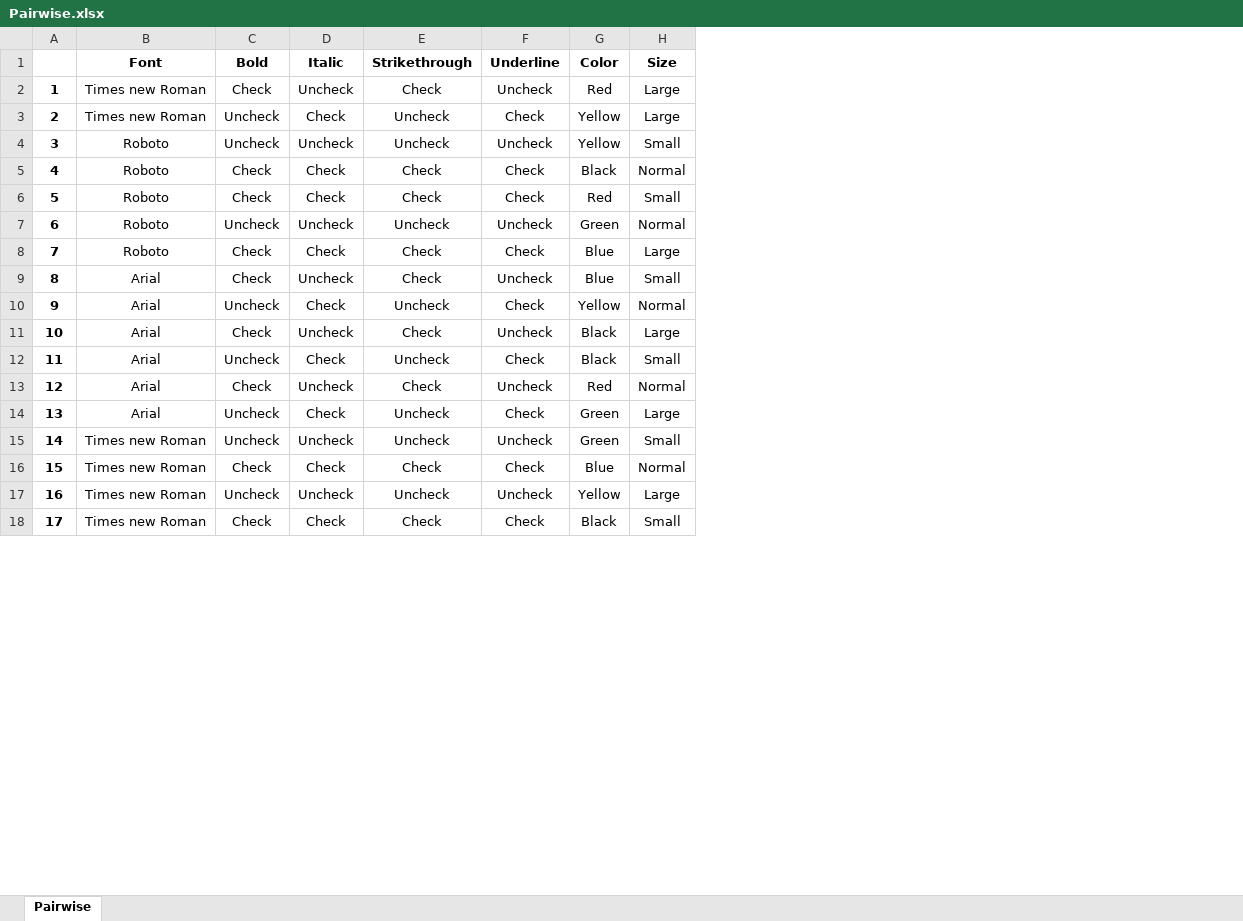
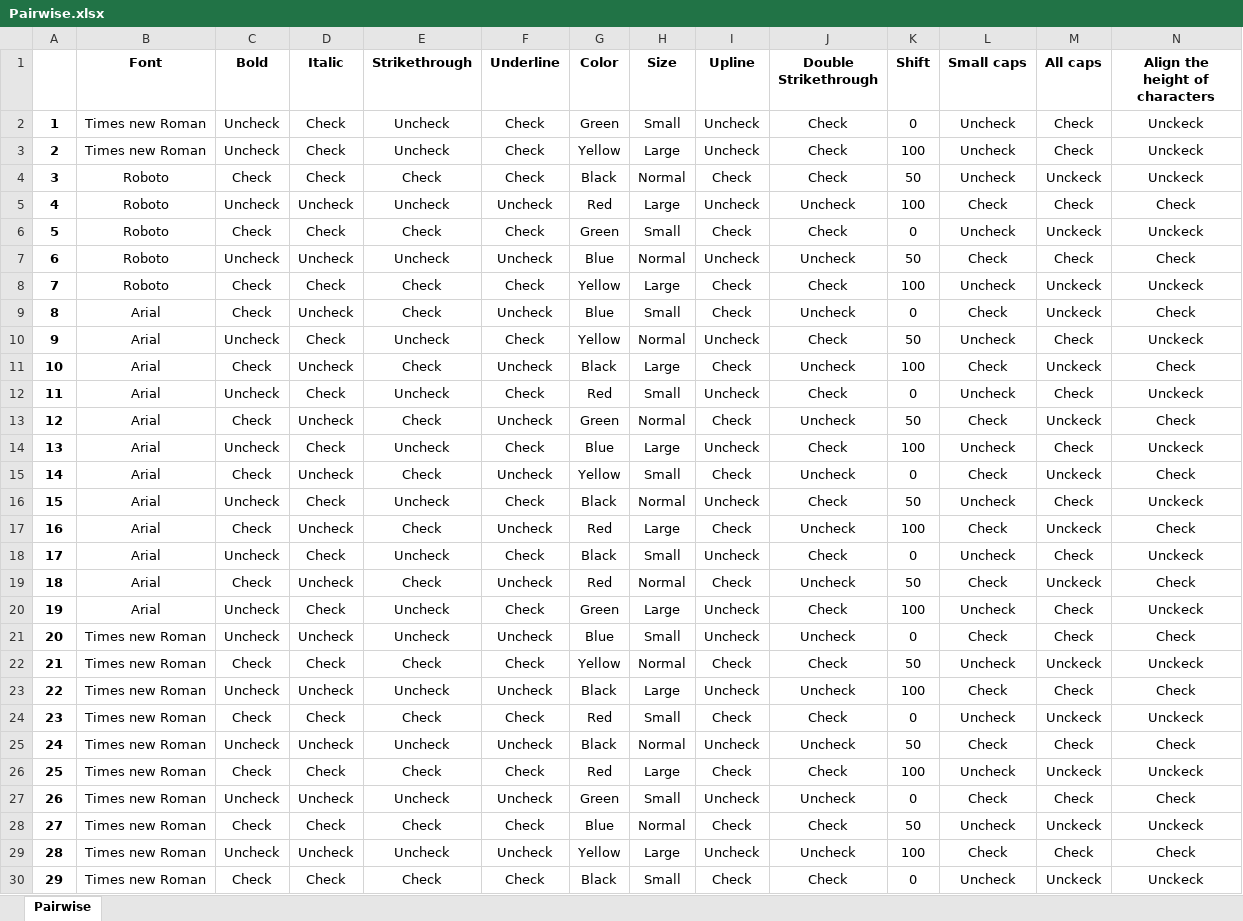
Before and after one commit to denis-petrov/univ-testing-course, an Excel workbook: labs/lab5/task1/Pairwise.xlsx, sheet Pairwise, drawn as a sheet; only a part is shown; values as stored, in another font and other column widths than the file's, no borders; removed rows and columns are numbered as before the commit, all else as after; the diff covers the shown part only; the diff names each change by its address in the sheet, - before the commit and + after, or states it on an @@ line.

```diff
--- a/labs/lab5/task1/Pairwise.xlsx (sheet Pairwise)
+++ b/labs/lab5/task1/Pairwise.xlsx (sheet Pairwise)
+column I (Upline), rows 2-4: Uncheck | Uncheck | Check; rows 6-11: Check | Uncheck | Check | Check | Uncheck | Check; rows 18-20: Uncheck | Check | Uncheck; rows 27-30: Uncheck | Check | Uncheck | Check
+column J (Double Strikethrough), rows 2-4: all Check; rows 6-11: Check | Uncheck | Check | Uncheck | Check | Uncheck; rows 18-20: Check | Uncheck | Check; rows 27-30: Uncheck | Check | Uncheck | Check
+column K (Shift), rows 2-4: 0 | 100 | 50; rows 6-11: 0 | 50 | 100 | 0 | 50 | 100; rows 18-20: 0 | 50 | 100; rows 27-30: 0 | 50 | 100 | 0
+column L (Small caps), rows 2-4: all Uncheck; rows 6-11: Uncheck | Check | Uncheck | Check | Uncheck | Check; rows 18-20: Uncheck | Check | Uncheck; rows 27-30: Check | Uncheck | Check | Uncheck
+column M (All caps), rows 2-4: Check | Check | Unckeck; rows 6-11: Unckeck | Check | Unckeck | Unckeck | Check | Unckeck; rows 18-20: Check | Unckeck | Check; rows 27-30: Check | Unckeck | Check | Unckeck
+column N (Align the height of characters), rows 2-4: all Unckeck; rows 6-11: Unckeck | Check | Unckeck | Check | Unckeck | Check; rows 18-20: Unckeck | Check | Unckeck; rows 27-30: Check | Unckeck | Check | Unckeck
-C2 (Bold): Check
+C2 (Bold): Uncheck
-D2 (Italic): Uncheck
+D2 (Italic): Check
-E2 (Strikethrough): Check
+E2 (Strikethrough): Uncheck
-F2 (Underline): Uncheck
+F2 (Underline): Check
-G2 (Color): Red
+G2 (Color): Green
-H2 (Size): Large
+H2 (Size): Small
-row 4: 3 | Roboto | Uncheck | Uncheck | Uncheck | Uncheck | Yellow | Small
@@ column A renumbered from row 4 down @@
+row 5: 4 | Roboto | Uncheck | Uncheck | Uncheck | Uncheck | Red | Large | Uncheck | Uncheck | 100 | Check | Check | Check
-G6 (Color): Red
+G6 (Color): Green
-G7 (Color): Green
+G7 (Color): Blue
-G8 (Color): Blue
+G8 (Color): Yellow
+row 12: 11 | Arial | Uncheck | Check | Uncheck | Check | Red | Small | Uncheck | Check | 0 | Uncheck | Check | Unckeck
+row 13: 12 | Arial | Check | Uncheck | Check | Uncheck | Green | Normal | Check | Uncheck | 50 | Check | Unckeck | Check
+row 14: 13 | Arial | Uncheck | Check | Uncheck | Check | Blue | Large | Uncheck | Check | 100 | Uncheck | Check | Unckeck
+row 15: 14 | Arial | Check | Uncheck | Check | Uncheck | Yellow | Small | Check | Uncheck | 0 | Check | Unckeck | Check
+row 16: 15 | Arial | Uncheck | Check | Uncheck | Check | Black | Normal | Uncheck | Check | 50 | Uncheck | Check | Unckeck
+row 17: 16 | Arial | Check | Uncheck | Check | Uncheck | Red | Large | Check | Uncheck | 100 | Check | Unckeck | Check
+row 21: 20 | Times new Roman | Uncheck | Uncheck | Uncheck | Uncheck | Blue | Small | Uncheck | Uncheck | 0 | Check | Check | Check
+row 22: 21 | Times new Roman | Check | Check | Check | Check | Yellow | Normal | Check | Check | 50 | Uncheck | Unckeck | Unckeck
+row 23: 22 | Times new Roman | Uncheck | Uncheck | Uncheck | Uncheck | Black | Large | Uncheck | Uncheck | 100 | Check | Check | Check
+row 24: 23 | Times new Roman | Check | Check | Check | Check | Red | Small | Check | Check | 0 | Uncheck | Unckeck | Unckeck
+row 25: 24 | Times new Roman | Uncheck | Uncheck | Uncheck | Uncheck | Black | Normal | Uncheck | Uncheck | 50 | Check | Check | Check
+row 26: 25 | Times new Roman | Check | Check | Check | Check | Red | Large | Check | Check | 100 | Uncheck | Unckeck | Unckeck
```
Also changed, not shown: 6 added rows and 2 edited cells elsewhere in this sheet, 15 other files.
